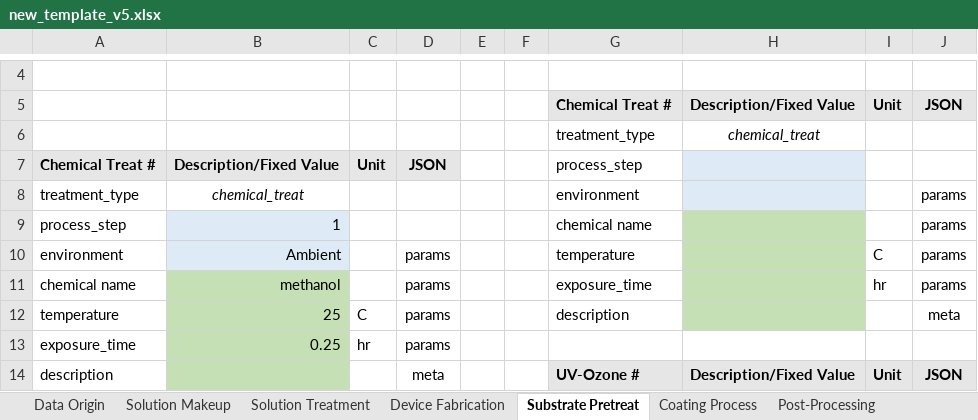
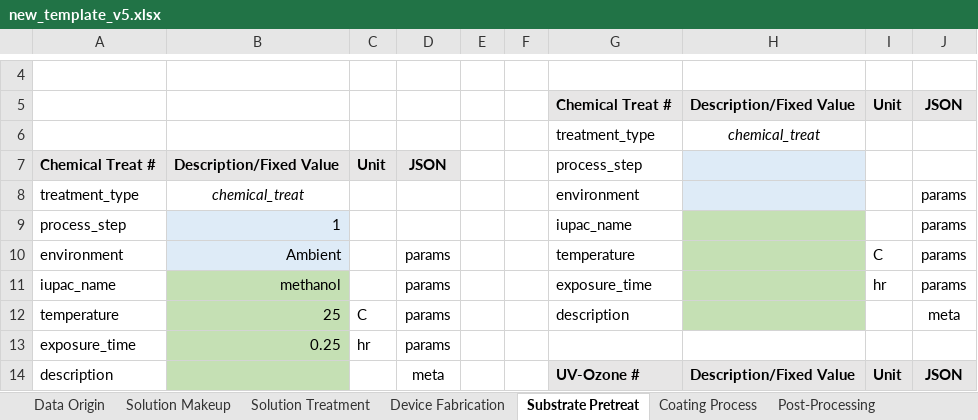
Before and after one commit to aaronliu64/ofet-db, an Excel workbook: db_feed/new_template_v5.xlsx, sheet Substrate Pretreat, drawn as a sheet; only a part is shown, gaps mark what is left out; values as stored, in another font and other column widths than the file's, no borders; the diff names each change by its address in the sheet, - before the commit and + after, or states it on an @@ line.

```diff
--- a/db_feed/new_template_v5.xlsx (sheet Substrate Pretreat)
+++ b/db_feed/new_template_v5.xlsx (sheet Substrate Pretreat)
-G9: chemical name
+G9: iupac_name
-A11: chemical name
+A11: iupac_name
```
Also changed, not shown: sheet Solution Makeup, controlled_vocabulary.xlsx, db_feed/DPPDTT/DPPDTT_dataset_feed_D6_ALcopy.xlsx.
